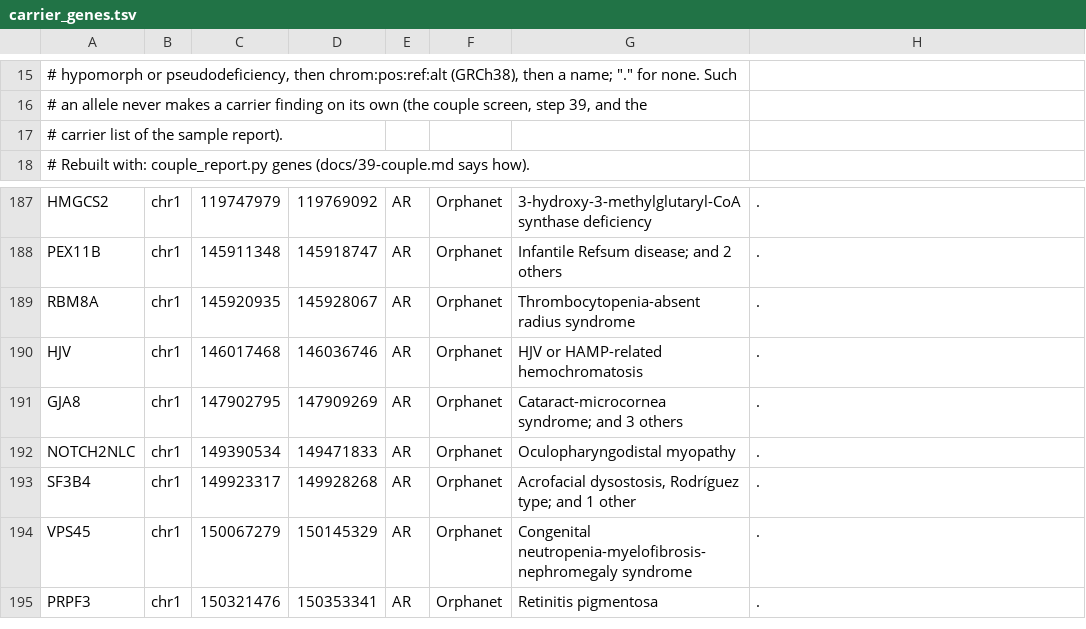
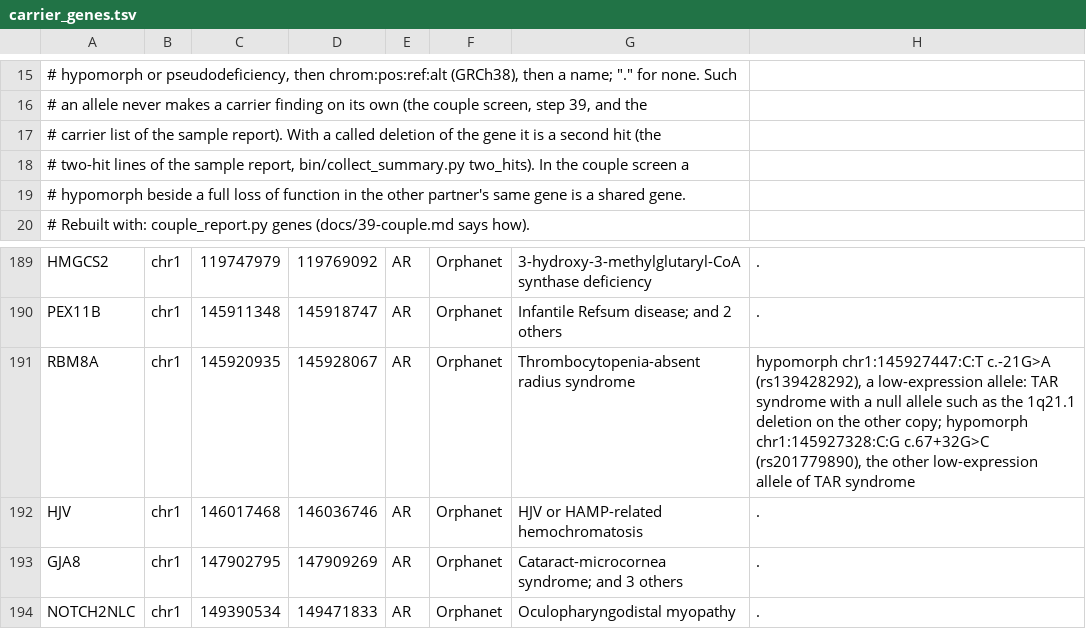
Before and after one commit to GeiserX/Personal-Genome-Pipeline, a TSV file: assets/carrier_genes.tsv, drawn as a sheet; only a part is shown, gaps mark what is left out; the shorter side is filled out with more unchanged rows.

Commit message:
feat(report): flag a gene hit twice across engines, e.g. a deletion plus a variant on the other copy (#281)
A gene can be hit twice by different engines: a deletion from one caller and a variant on the other copy from another. The report now pairs them: a MUTYH deletion plus a heterozygous hit reads possibly biallelic, read-backed trans phase reads biallelic, cis gives no line, and a 1/1 call inside a deletion is shown as hemizygous. The 1q21.1 deletion plus the RBM8A low-expression allele gives the TAR line, and the couple screen counts a hypomorph beside the partner's loss of function in the same gene. E2E evidence from the geiresx fork run on this head (https://github.com/geiresx/OwnGenome/actions/runs/41885736304).

```diff
--- a/assets/carrier_genes.tsv
+++ b/assets/carrier_genes.tsv
@@ -16,3 +16,5 @@
 #   an allele never makes a carrier finding on its own (the couple screen, step 39, and the
-#   carrier list of the sample report).
+#   carrier list of the sample report). With a called deletion of the gene it is a second hit (the
+#   two-hit lines of the sample report, bin/collect_summary.py two_hits). In the couple screen a
+#   hypomorph beside a full loss of function in the other partner's same gene is a shared gene.
 # Rebuilt with: couple_report.py genes (docs/39-couple.md says how).
@@ -188,3 +190,3 @@ HMGCS2	chr1	119747979	119769092	AR	Orphanet	3-hydroxy-3-methylglutaryl-CoA synth
 PEX11B	chr1	145911348	145918747	AR	Orphanet	Infantile Refsum disease; and 2 others	.
-RBM8A	chr1	145920935	145928067	AR	Orphanet	Thrombocytopenia-absent radius syndrome	.
+RBM8A	chr1	145920935	145928067	AR	Orphanet	Thrombocytopenia-absent radius syndrome	hypomorph chr1:145927447:C:T c.-21G>A (rs139428292), a low-expression allele: TAR syndrome with a null allele such as the 1q21.1 deletion on the other copy; hypomorph chr1:145927328:C:G c.67+32G>C (rs201779890), the other low-expression allele of TAR syndrome
 HJV	chr1	146017468	146036746	AR	Orphanet	HJV or HAMP-related hemochromatosis	.
```
Also changed, not shown: assets/acmg_sf.tsv, 5 other files.
